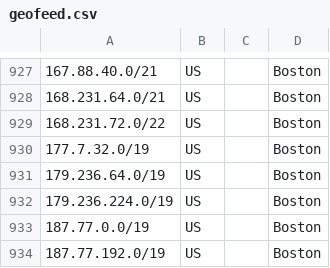
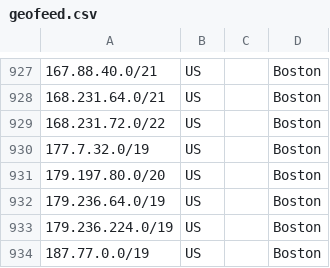
Before and after one commit to hostinger/geofeed, a CSV file: geofeed.csv, drawn as a sheet; only a part is shown, gaps mark what is left out; the shorter side is filled out with more unchanged rows; the diff names each change by its address in the sheet, - before the commit and + after, or states it on an @@ line.

```diff
--- a/geofeed.csv
+++ b/geofeed.csv
+row 931: 179.197.80.0/20 | US |  | Boston
```
